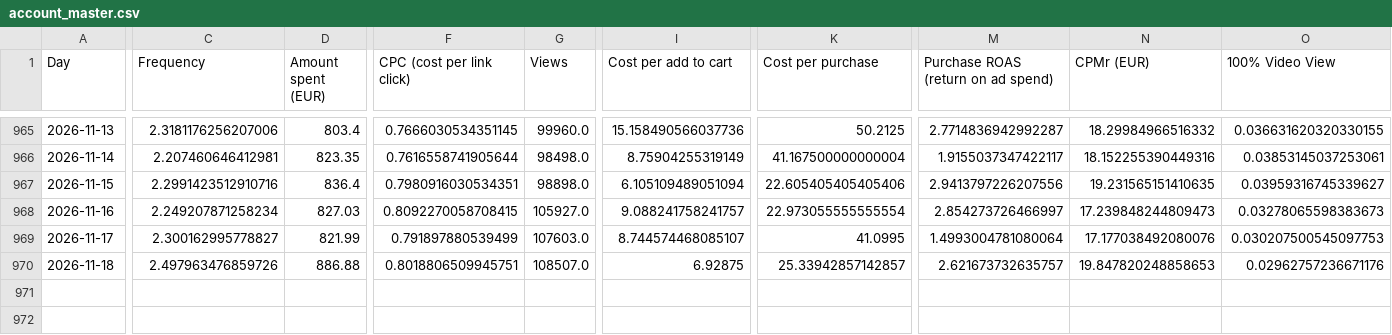
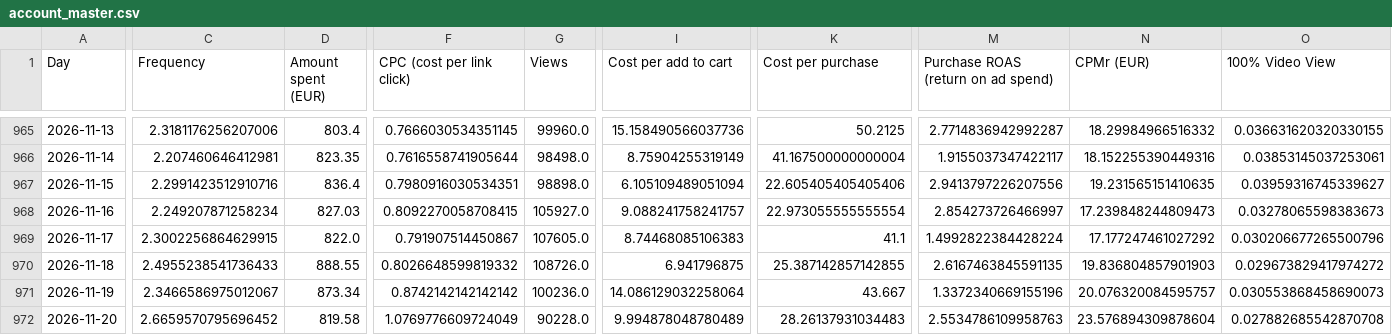
Before and after one commit to rcc-data/herology-nightly-builder, a CSV file: creative-hub-engine/account_master.csv, drawn as a sheet; only a part is shown, gaps mark what is left out; rows hold the shown columns only; the diff covers the shown part only; the diff names each change by its address in the sheet, - before the commit and + after, or states it on an @@ line.

```diff
--- a/creative-hub-engine/account_master.csv
+++ b/creative-hub-engine/account_master.csv
-C969 (Frequency): 2.300162995778827
+C969 (Frequency): 2.3002256864629915
-D969 (Amount spent (EUR)): 821.99
+D969 (Amount spent (EUR)): 822.0
-F969 (CPC (cost per link click)): 0.791897880539499
+F969 (CPC (cost per link click)): 0.791907514450867
-G969 (Views): 107603.0
+G969 (Views): 107605.0
-I969 (Cost per add to cart): 8.744574468085107
+I969 (Cost per add to cart): 8.74468085106383
-K969 (Cost per purchase): 41.0995
+K969 (Cost per purchase): 41.1
-M969: 1.4993004781080064
+M969: 1.4992822384428224
-N969 (CPMr (EUR)): 17.177038492080076
+N969 (CPMr (EUR)): 17.177247461027292
-O969 (100% Video View): 0.030207500545097753
+O969 (100% Video View): 0.030206677265500796
-C970 (Frequency): 2.497963476859726
+C970 (Frequency): 2.4955238541736433
-D970 (Amount spent (EUR)): 886.88
+D970 (Amount spent (EUR)): 888.55
-F970 (CPC (cost per link click)): 0.8018806509945751
+F970 (CPC (cost per link click)): 0.8026648599819332
-G970 (Views): 108507.0
+G970 (Views): 108726.0
-I970 (Cost per add to cart): 6.92875
+I970 (Cost per add to cart): 6.941796875
-K970 (Cost per purchase): 25.33942857142857
+K970 (Cost per purchase): 25.387142857142855
-M970: 2.621673732635757
+M970: 2.6167463845591135
-N970 (CPMr (EUR)): 19.847820248858653
+N970 (CPMr (EUR)): 19.836804857901903
-O970 (100% Video View): 0.02962757236671176
+O970 (100% Video View): 0.029673829417974272
+row 971: 2026-11-19 | 2.3466586975012067 | 873.34 | 0.8742142142142142 | 100236.0 | 14.086129032258064 | 43.667 | 1.3372340669155196 | 20.076320084595757 | 0.030553868458690073
+row 972: 2026-11-20 | 2.6659570795696452 | 819.58 | 1.0769776609724049 | 90228.0 | 9.994878048780489 | 28.26137931034483 | 2.5534786109958763 | 23.576894309878604 | 0.027882685542870708
```
Also changed, not shown: 6 edited cells elsewhere in this file, creative-hub-engine/segments_master.csv, 3 other files.
